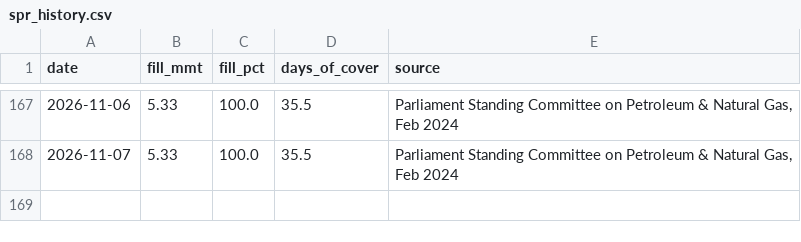
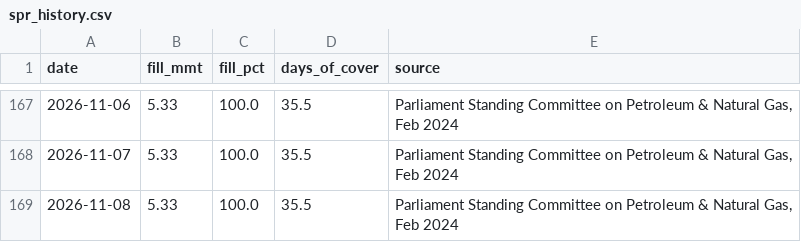
Before and after one commit to ImmadiVenkatesh/india-energy-dashboard, a CSV file: data/spr_history.csv, drawn as a sheet; only a part is shown, gaps mark what is left out; the diff names each change by its address in the sheet, - before the commit and + after, or states it on an @@ line.

```diff
--- a/data/spr_history.csv
+++ b/data/spr_history.csv
+row 169: 2026-11-08 | 5.33 | 100.0 | 35.5 | Parliament Standing Committee on Petroleum & Natural Gas, Feb 2024
```
Also changed, not shown: data/crude_benchmarks.csv, data/markets.csv, 7 other files.
